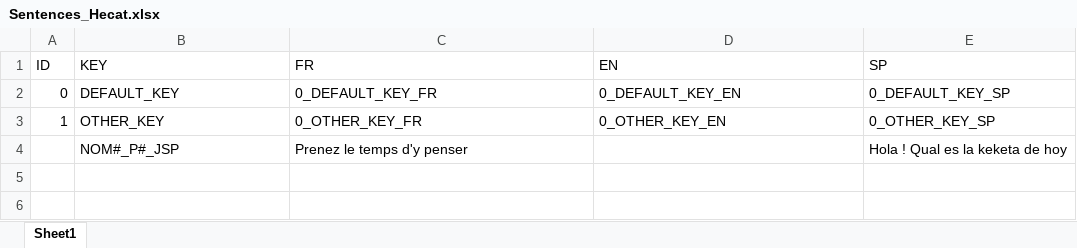
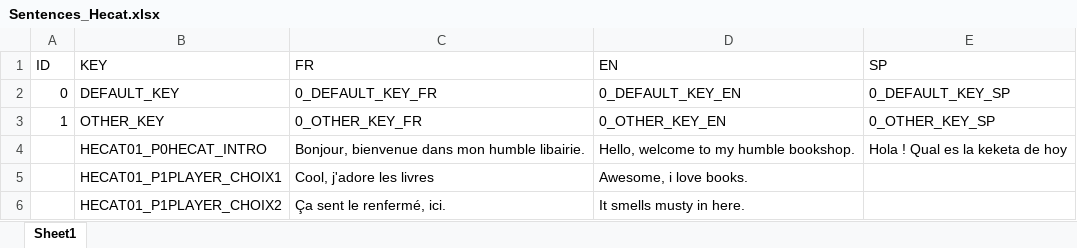
Before and after one commit to DanZo0x/ProjectNarra3D, an Excel workbook: Assets/Dialogues/Sentences_Hecat.xlsx, sheet Sheet1, drawn as a sheet; values as stored, in another font and other column widths than the file's, no borders; removed rows and columns are numbered as before the commit, all else as after; the diff names each change by its address in the sheet, - before the commit and + after, or states it on an @@ line.

Commit message:
Udpate_Hact

```diff
--- a/Assets/Dialogues/Sentences_Hecat.xlsx (sheet Sheet1)
+++ b/Assets/Dialogues/Sentences_Hecat.xlsx (sheet Sheet1)
-row 4:  | NOM#_P#_JSP | Prenez le temps d'y penser |  | Hola ! Qual es la keketa de hoy
+row 4:  | HECAT01_P0HECAT_INTRO | Bonjour, bienvenue dans mon humble libairie. | Hello, welcome to my humble bookshop. | Hola ! Qual es la keketa de hoy
+row 5:  | HECAT01_P1PLAYER_CHOIX1 | Cool, j'adore les livres | Awesome, i love books.
+row 6:  | HECAT01_P1PLAYER_CHOIX2 | Ça sent le renfermé, ici. | It smells musty in here.
```
